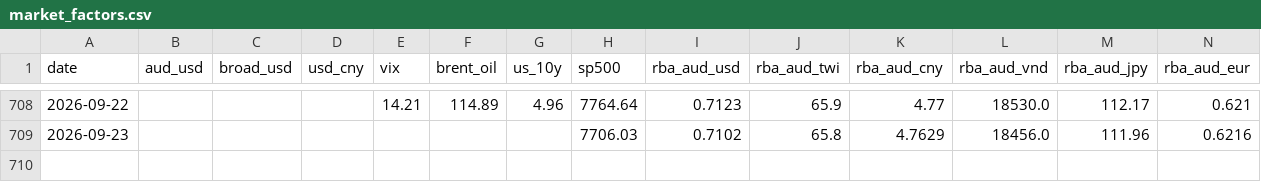
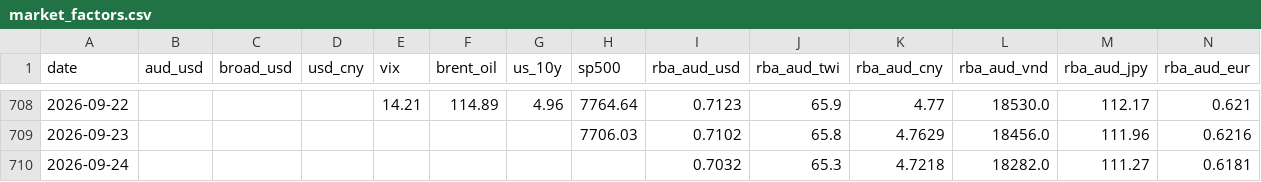
Before and after one commit to vukhanhlinhle2609/vnd-aud-transfer, a CSV file: data/market_factors.csv, drawn as a sheet; only a part is shown, gaps mark what is left out; rows hold the shown columns only; the diff names each change by its address in the sheet, - before the commit and + after, or states it on an @@ line.

```diff
--- a/data/market_factors.csv
+++ b/data/market_factors.csv
+row 710: 2026-09-24 |  |  |  |  |  |  |  | 0.7032 | 65.3 | 4.7218 | 18282.0 | 111.27 | 0.6181
```
Also changed, not shown: data/vcb_aud_daily.csv, data/vcb_aud_rates.csv, 1 other file.
